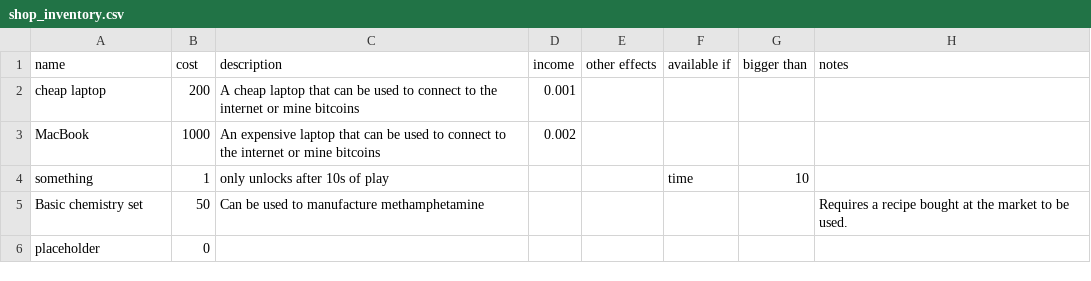
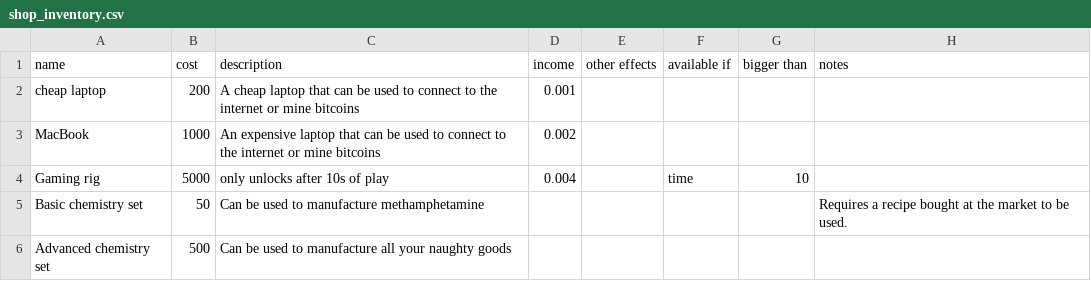
Before and after one commit to JSSotola/WDMG, a CSV file: shop_inventory.csv, drawn as a sheet.

Commit message:
Changed the names of the shop items (no more placeholders). Maybe change them again later.

```diff
--- a/shop_inventory.csv
+++ b/shop_inventory.csv
@@ -3,4 +3,4 @@ cheap laptop,200,A cheap laptop that can be used to connect to the internet or m
 MacBook,1000,An expensive laptop that can be used to connect to the internet or mine bitcoins,0.002,,,,
-something,1,only unlocks after 10s of play,,,time,10,
+Gaming rig,5000,only unlocks after 10s of play,0.004,,time,10,
 Basic chemistry set,50,Can be used to manufacture methamphetamine,,,,,Requires a recipe bought at the market to be used.
-placeholder,0,,,,,,
+Advanced chemistry set,500,Can be used to manufacture all your naughty goods,,,,,
```
